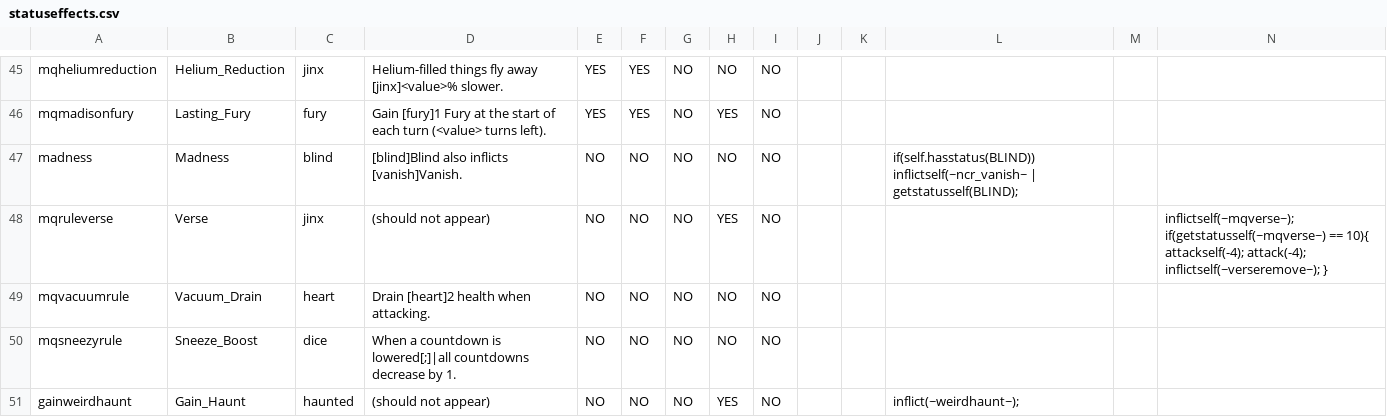
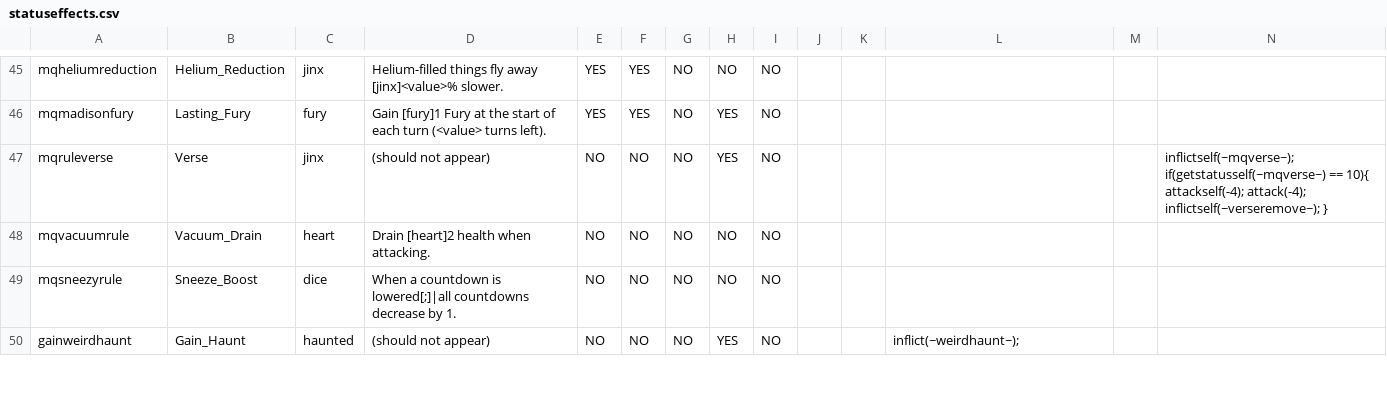
Before and after one commit to plasmaster09/Jester-Bonus-World, a CSV file: _append/data/text/statuseffects.csv, drawn as a sheet; only a part is shown, gaps mark what is left out; removed rows and columns are numbered as before the commit, all else as after; rows hold the shown columns only; the diff covers the shown part only; the diff names each change by its address in the sheet, - before the commit and + after, or states it on an @@ line.

```diff
--- a/_append/data/text/statuseffects.csv
+++ b/_append/data/text/statuseffects.csv
-row 47: madness | Madness | blind | [blind]Blind also inflicts [vanish]Vanish. | NO | NO | NO | NO | NO |  |  | if(self.hasstatus(BLIND)) inflictself(~ncr_vanish~ | getstatusself(BLIND);
```
Also changed, not shown: 1 added row and 5 edited cells elsewhere in this file, _append/data/text/equipment.csv, 7 other files.
